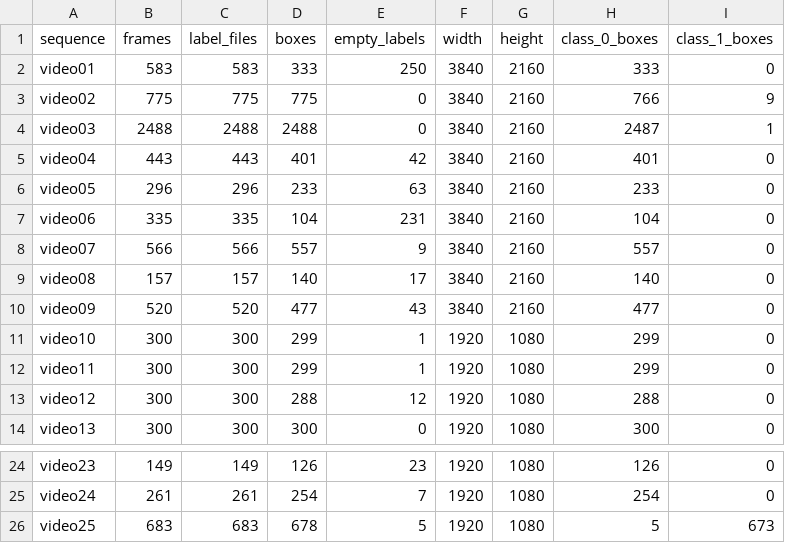
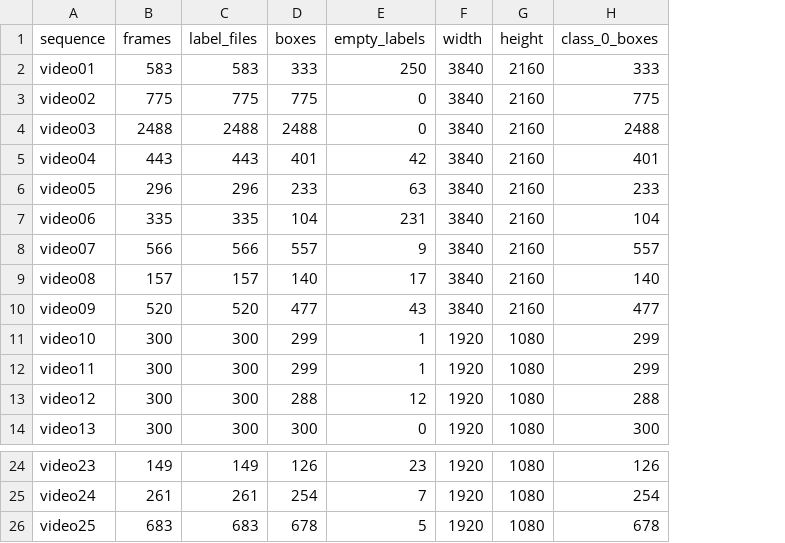
Before and after one commit to windowFlowers/NF-UAVTrack, a CSV file: metadata/sequences.csv, drawn as a sheet; only a part is shown, gaps mark what is left out; the diff names each change by its address in the sheet, - before the commit and + after, or states it on an @@ line.

```diff
--- a/metadata/sequences.csv
+++ b/metadata/sequences.csv
-column I (class_1_boxes), rows 2-14: 0 | 9 | 1 | 0 | 0 | 0 | 0 | 0 | 0 | 0 | 0 | 0 | 0; rows 24-26: 0 | 0 | 673
-H3 (class_0_boxes): 766
+H3 (class_0_boxes): 775
-H4 (class_0_boxes): 2487
+H4 (class_0_boxes): 2488
-H26 (class_0_boxes): 5
+H26 (class_0_boxes): 678
```
Also changed, not shown: 7 other files.
